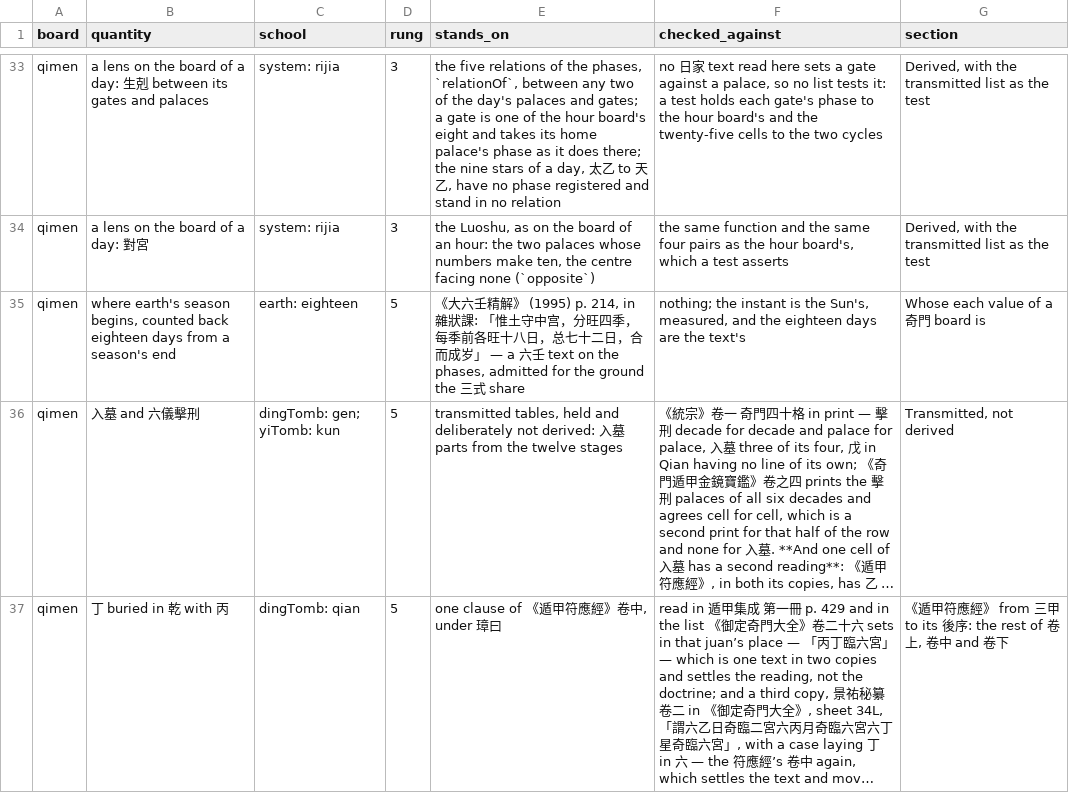
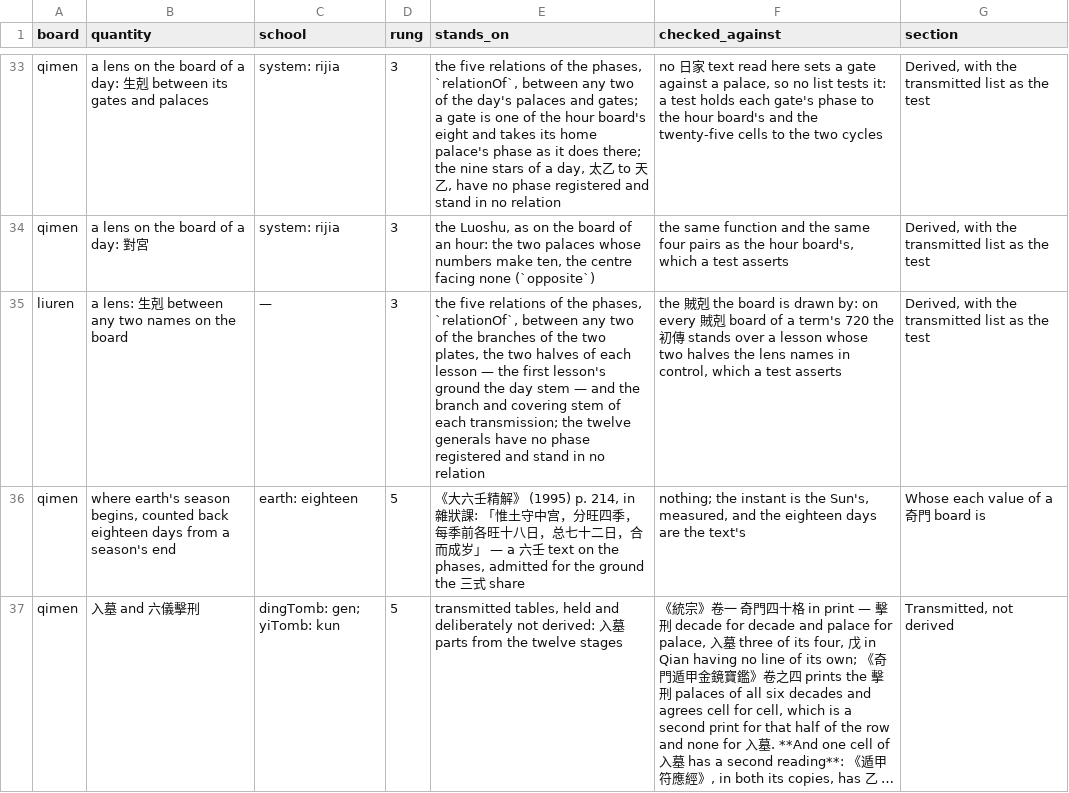
Before and after one commit to lineadicomando/shipan, a TSV file: docs/sources.tsv, drawn as a sheet; only a part is shown, gaps mark what is left out; the shorter side is filled out with more unchanged rows; long unchanged cells end in ….

```diff
--- a/docs/sources.tsv
+++ b/docs/sources.tsv
@@ -34,2 +34,3 @@ qimen	a lens on the board of a day: 生剋 between its gates and palaces	system:
 qimen	a lens on the board of a day: 對宮	system: rijia	3	the Luoshu, as on the board of an hour: the two palaces whose numbers make ten, the centre facing none (`opposite`)	the same function and the same four pairs as the hour board's, which a test asserts	Derived, with the transmitted list as the test
+liuren	a lens: 生剋 between any two names on the board	—	3	the five relations of the phases, `relationOf`, between any two of the branches of the two plates, the two halves of each lesson — the first lesson's ground the day stem — and the branch and covering stem of each transmission; the twelve generals have no phase registered and stand in no relation	the 賊剋 the board is drawn by: on every 賊剋 board of a term's 720 the 初傳 stands over a lesson whose two halves the lens names in control, which a test asserts	Derived, with the transmitted list as the test
 qimen	where earth's season begins, counted back eighteen days from a season's end	earth: eighteen	5	《大六壬精解》 (1995) p. 214, in 雜狀課: 「惟土守中宫，分旺四季，每季前各旺十八日，总七十二日，合而成岁」 — a 六壬 text on the phases, admitted for the ground the 三式 share	nothing; the instant is the Sun's, measured, and the eighteen days are the text's	Whose each value of a 奇門 board is
```
Also changed, not shown: 22 other files.
